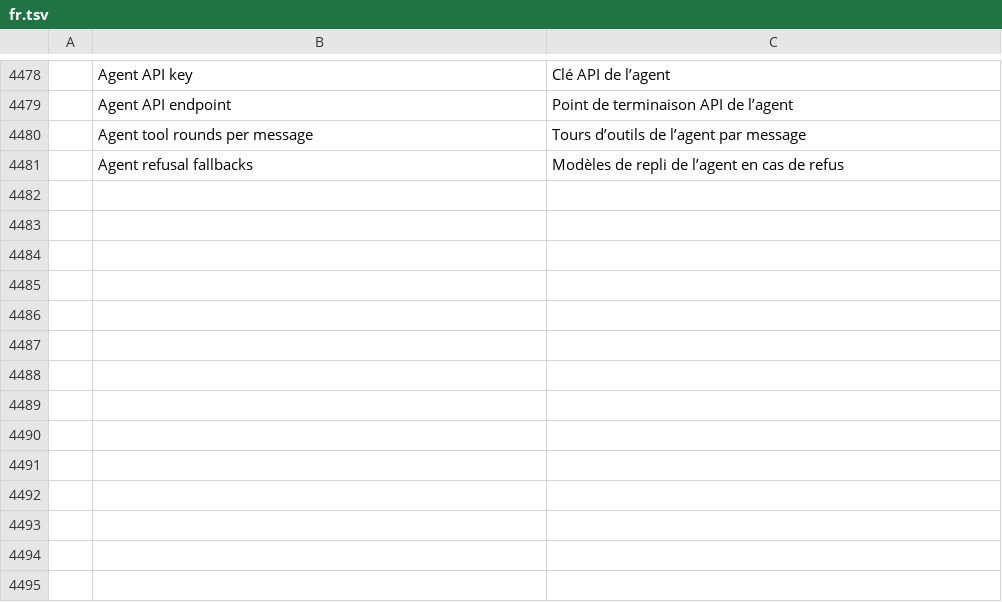
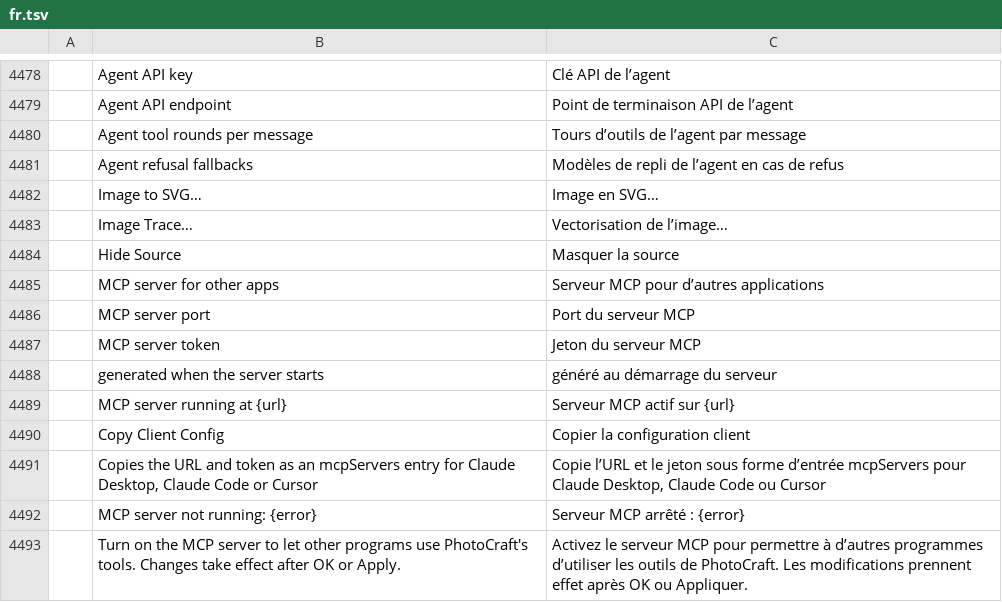
Before and after one commit to alexlan18/photocraft, a TSV file: crates/ui-egui/src/i18n/fr.tsv, drawn as a sheet; only a part is shown, gaps mark what is left out; the diff names each change by its address in the sheet, - before the commit and + after, or states it on an @@ line.

```diff
--- a/crates/ui-egui/src/i18n/fr.tsv
+++ b/crates/ui-egui/src/i18n/fr.tsv
+row 4482:  | Image to SVG… | Image en SVG…
+row 4483:  | Image Trace… | Vectorisation de l’image…
+row 4484:  | Hide Source | Masquer la source
+row 4485:  | MCP server for other apps | Serveur MCP pour d’autres applications
+row 4486:  | MCP server port | Port du serveur MCP
+row 4487:  | MCP server token | Jeton du serveur MCP
+row 4488:  | generated when the server starts | généré au démarrage du serveur
+row 4489:  | MCP server running at {url} | Serveur MCP actif sur {url}
+row 4490:  | Copy Client Config | Copier la configuration client
+row 4491:  | Copies the URL and token as an mcpServers entry for Claude Desktop, Claude Code or Cursor | Copie l’URL et le jeton sous forme d’entrée mcpServers pour Claude Desktop, Claude Code ou Cursor
+row 4492:  | MCP server not running: {error} | Serveur MCP arrêté : {error}
+row 4493:  | Turn on the MCP server to let other programs use PhotoCraft's tools. Changes take effect after OK or Apply. | Activez le serveur MCP pour permettre à d’autres programmes d’utiliser les outils de PhotoCraft. Les modifications prennent effet après OK ou Appliquer.
```
Also changed, not shown: crates/ui-egui/src/i18n/es.tsv, crates/ui-egui/src/i18n/ja.tsv, 40 other files.
